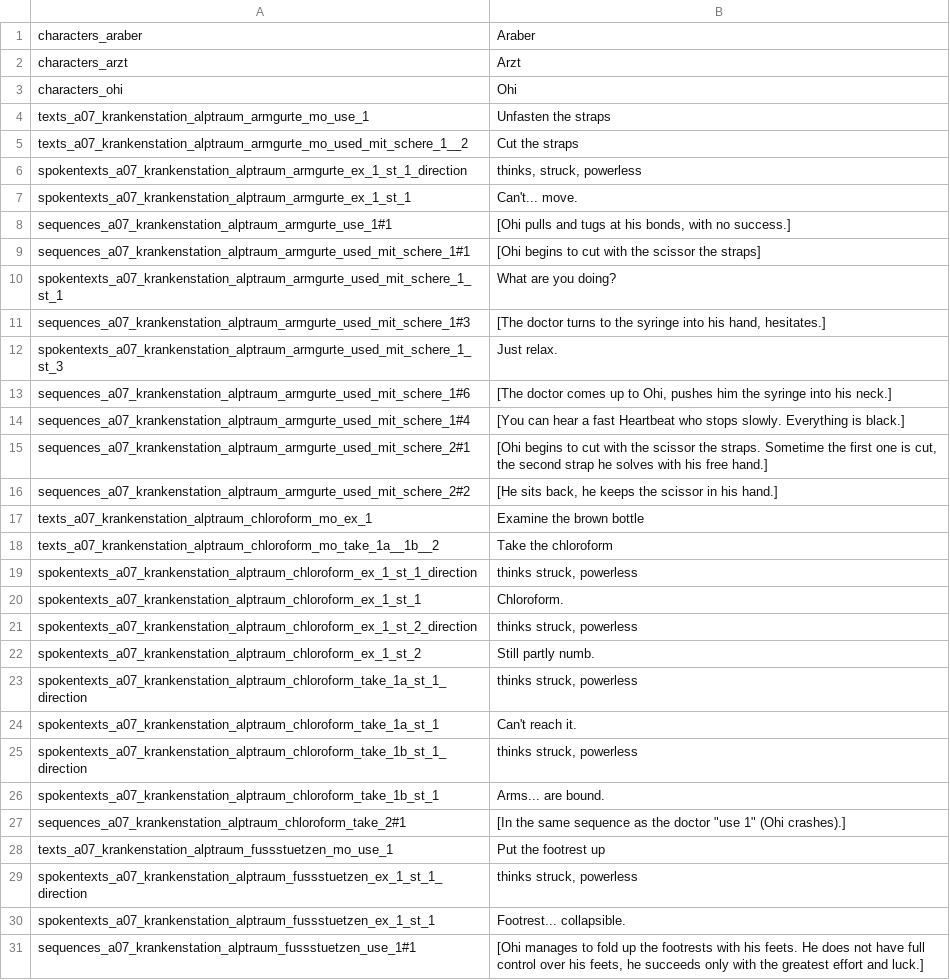
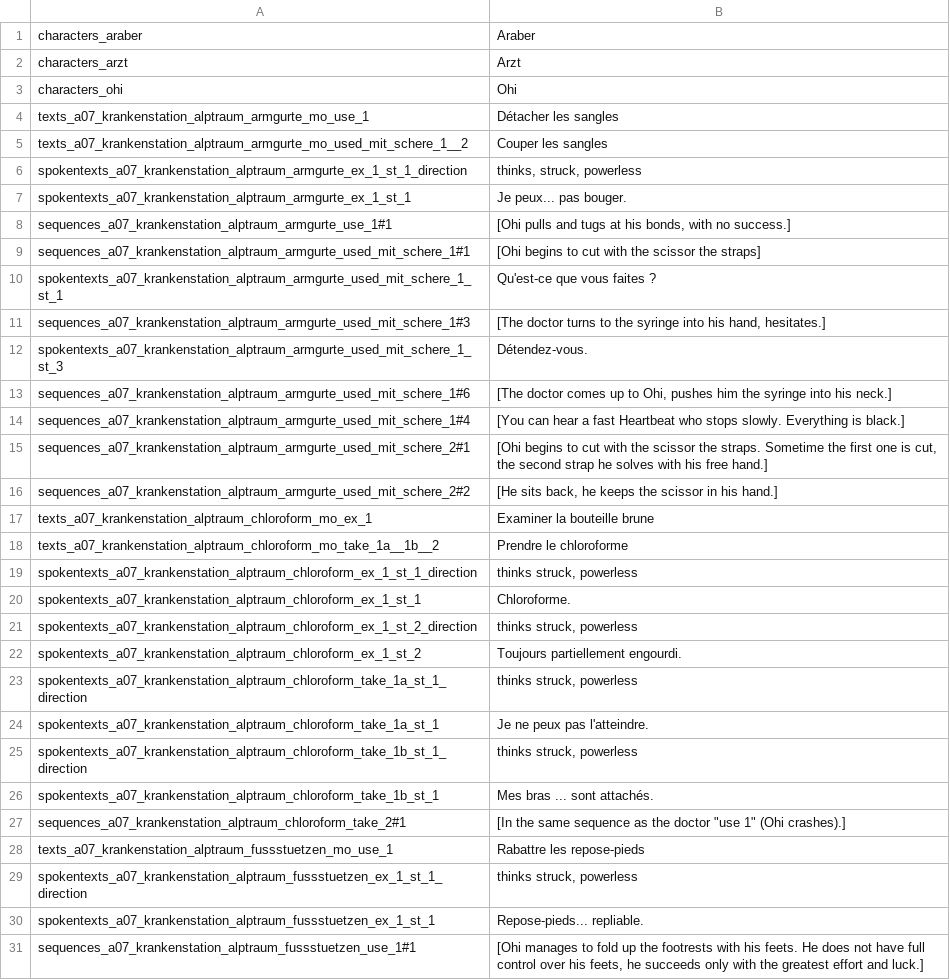
Before and after one commit to Smash15195/Traduction-Francaise-The-Raven---Chapter-2---Ancestry-of-Lies, a CSV file: episode_2/lang/fr/text/abschnitt_08/loca.csv, drawn as a sheet; only a part is shown; the diff covers the shown part only.

```diff
--- a/episode_2/lang/fr/text/abschnitt_08/loca.csv
+++ b/episode_2/lang/fr/text/abschnitt_08/loca.csv
@@ -3,11 +3,11 @@ characters_arzt;Arzt
 characters_ohi;Ohi
-texts_a07_krankenstation_alptraum_armgurte_mo_use_1;Unfasten the straps
-texts_a07_krankenstation_alptraum_armgurte_mo_used_mit_schere_1__2;Cut the straps
+texts_a07_krankenstation_alptraum_armgurte_mo_use_1;Détacher les sangles
+texts_a07_krankenstation_alptraum_armgurte_mo_used_mit_schere_1__2;Couper les sangles
 spokentexts_a07_krankenstation_alptraum_armgurte_ex_1_st_1_direction;thinks, struck, powerless
-spokentexts_a07_krankenstation_alptraum_armgurte_ex_1_st_1;Can't... move.
+spokentexts_a07_krankenstation_alptraum_armgurte_ex_1_st_1;Je peux... pas bouger.
 sequences_a07_krankenstation_alptraum_armgurte_use_1#1;[Ohi pulls and tugs at his bonds, with no success.]
 sequences_a07_krankenstation_alptraum_armgurte_used_mit_schere_1#1;[Ohi begins to cut with the scissor the straps]
-spokentexts_a07_krankenstation_alptraum_armgurte_used_mit_schere_1_st_1;What are you doing?
+spokentexts_a07_krankenstation_alptraum_armgurte_used_mit_schere_1_st_1;Qu'est-ce que vous faites ?
 sequences_a07_krankenstation_alptraum_armgurte_used_mit_schere_1#3;[The doctor turns to the syringe into his hand, hesitates.]
-spokentexts_a07_krankenstation_alptraum_armgurte_used_mit_schere_1_st_3;Just relax.
+spokentexts_a07_krankenstation_alptraum_armgurte_used_mit_schere_1_st_3;Détendez-vous.
 sequences_a07_krankenstation_alptraum_armgurte_used_mit_schere_1#6;[The doctor comes up to Ohi, pushes him the syringe into his neck.]
@@ -16,16 +16,16 @@ sequences_a07_krankenstation_alptraum_armgurte_used_mit_schere_2#1;[Ohi begins t
 sequences_a07_krankenstation_alptraum_armgurte_used_mit_schere_2#2;[He sits back, he keeps the scissor in his hand.]
-texts_a07_krankenstation_alptraum_chloroform_mo_ex_1;Examine the brown bottle
-texts_a07_krankenstation_alptraum_chloroform_mo_take_1a__1b__2;Take the chloroform
+texts_a07_krankenstation_alptraum_chloroform_mo_ex_1;Examiner la bouteille brune
+texts_a07_krankenstation_alptraum_chloroform_mo_take_1a__1b__2;Prendre le chloroforme
 spokentexts_a07_krankenstation_alptraum_chloroform_ex_1_st_1_direction;thinks struck, powerless
-spokentexts_a07_krankenstation_alptraum_chloroform_ex_1_st_1;Chloroform.
+spokentexts_a07_krankenstation_alptraum_chloroform_ex_1_st_1;Chloroforme.
 spokentexts_a07_krankenstation_alptraum_chloroform_ex_1_st_2_direction;thinks struck, powerless
-spokentexts_a07_krankenstation_alptraum_chloroform_ex_1_st_2;Still partly numb.
+spokentexts_a07_krankenstation_alptraum_chloroform_ex_1_st_2;Toujours partiellement engourdi.
 spokentexts_a07_krankenstation_alptraum_chloroform_take_1a_st_1_direction;thinks struck, powerless
-spokentexts_a07_krankenstation_alptraum_chloroform_take_1a_st_1;Can't reach it.
+spokentexts_a07_krankenstation_alptraum_chloroform_take_1a_st_1;Je ne peux pas l'atteindre.
 spokentexts_a07_krankenstation_alptraum_chloroform_take_1b_st_1_direction;thinks struck, powerless
-spokentexts_a07_krankenstation_alptraum_chloroform_take_1b_st_1;Arms... are bound.
+spokentexts_a07_krankenstation_alptraum_chloroform_take_1b_st_1;Mes bras ... sont attachés.
 sequences_a07_krankenstation_alptraum_chloroform_take_2#1;"[In the same sequence as the doctor ""use 1"" (Ohi crashes).]"
-texts_a07_krankenstation_alptraum_fussstuetzen_mo_use_1;Put the footrest up
+texts_a07_krankenstation_alptraum_fussstuetzen_mo_use_1;Rabattre les repose-pieds
 spokentexts_a07_krankenstation_alptraum_fussstuetzen_ex_1_st_1_direction;thinks struck, powerless
-spokentexts_a07_krankenstation_alptraum_fussstuetzen_ex_1_st_1;Footrest... collapsible.
+spokentexts_a07_krankenstation_alptraum_fussstuetzen_ex_1_st_1;Repose-pieds... repliable.
 sequences_a07_krankenstation_alptraum_fussstuetzen_use_1#1;[Ohi manages to fold up the footrests with his feets. He does not have full control over his feets, he succeeds only with the greatest effort and luck.]
```
Also changed, not shown: 56 edited cells elsewhere in this file.
